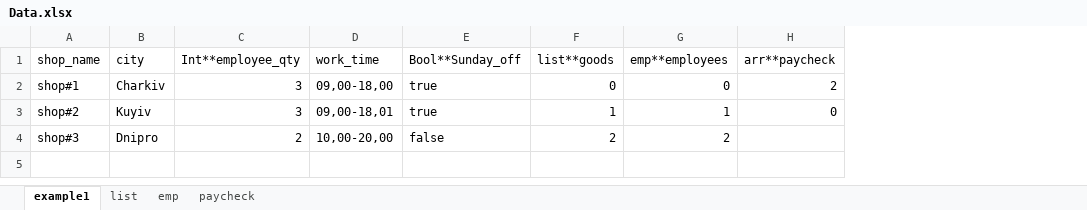
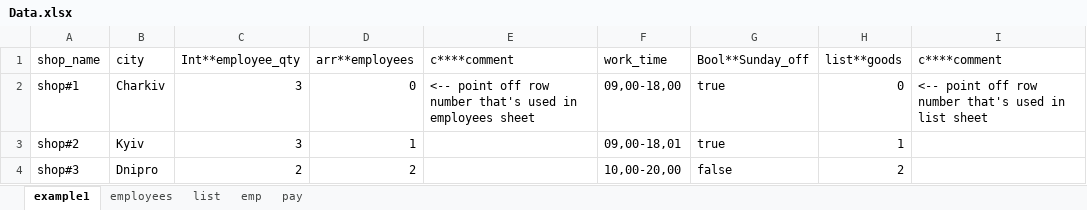
Before and after one commit to llaskot/AutomationTestSolution, an Excel workbook: src/main/resources/Data.xlsx, sheet example1, drawn as a sheet; values as stored, in another font and other column widths than the file's, no borders; removed rows and columns are numbered as before the commit, all else as after; the diff names each change by its address in the sheet, - before the commit and + after, or states it on an @@ line.

```diff
--- a/src/main/resources/Data.xlsx (sheet example1)
+++ b/src/main/resources/Data.xlsx (sheet example1)
-sheet tab: paycheck
+sheet tab: pay
+sheet tab: employees
+column D (arr**employees), rows 2-4: 0 | 1 | 2
+column E (c****comment), row 2: <-- point off row number that's used in employees sheet
-column G (emp**employees), rows 2-4: 0 | 1 | 2
-column H (arr**paycheck), rows 2-3: 2 | 0
+column I (c****comment), row 2: <-- point off row number that's used in list sheet
-B3 (сity): Kuyiv
+B3 (сity): Kyiv
```
Also changed, not shown: sheet emp, sheet pay, sheet list, target/classes/Data.xlsx, 6 other files.
